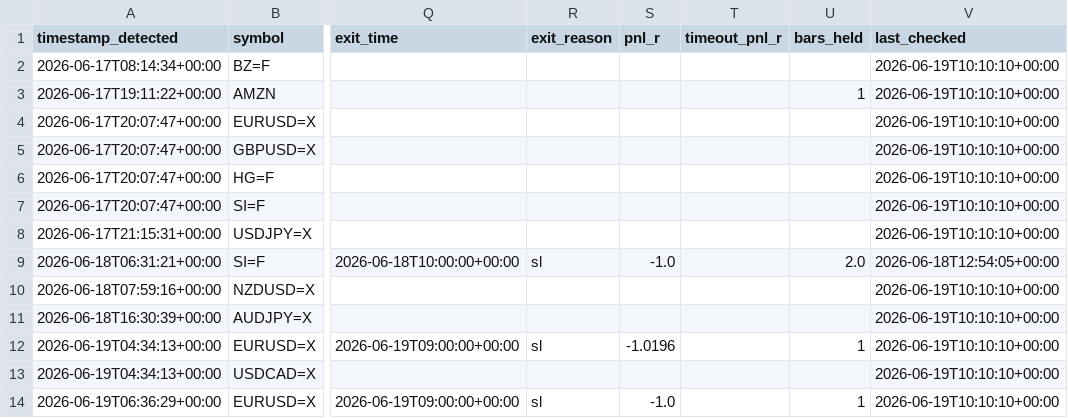
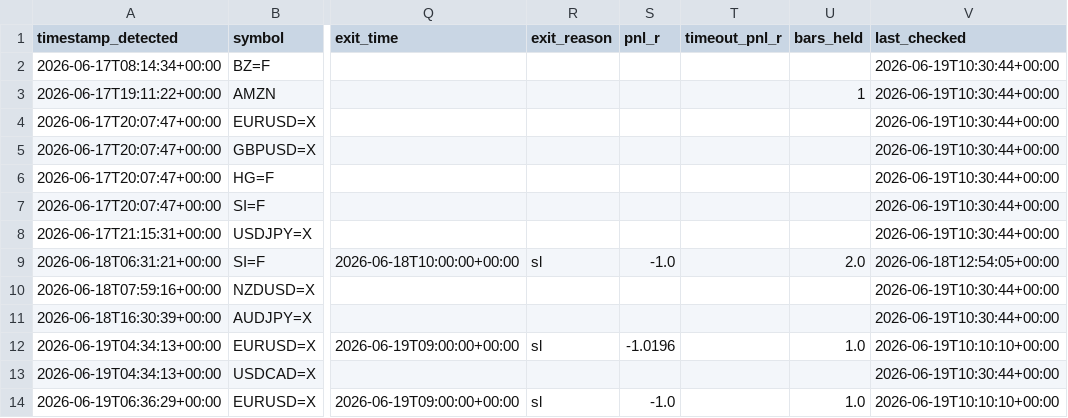
Before and after one commit to anabil-muthmercapital/S-D-learning, a CSV file: data/forward_signals.csv, drawn as a sheet; only a part is shown, gaps mark what is left out; the diff names each change by its address in the sheet, - before the commit and + after, or states it on an @@ line.

Commit message:
forward-test: 2026-06-19T10:31Z (13 signals)

```diff
--- a/data/forward_signals.csv
+++ b/data/forward_signals.csv
-V2:V8 (last_checked): 2026-06-19T10:10:10+00:00
+V2:V8 (last_checked): 2026-06-19T10:30:44+00:00
-V10:V11 (last_checked): 2026-06-19T10:10:10+00:00
+V10:V11 (last_checked): 2026-06-19T10:30:44+00:00
-U12 (bars_held): 1
+U12 (bars_held): 1.0
-V13 (last_checked): 2026-06-19T10:10:10+00:00
+V13 (last_checked): 2026-06-19T10:30:44+00:00
-U14 (bars_held): 1
+U14 (bars_held): 1.0
```
